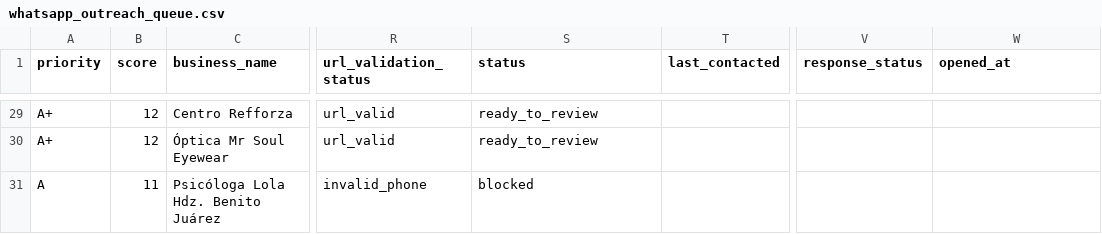
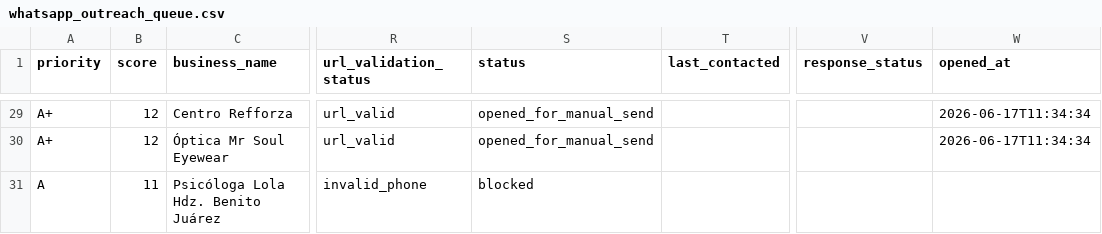
Before and after one commit to rubenalcantarrivera/nexo-local-sudio, a CSV file: outreach/whatsapp_outreach_queue.csv, drawn as a sheet; only a part is shown, gaps mark what is left out; the diff covers the shown part only; the diff names each change by its address in the sheet, - before the commit and + after, or states it on an @@ line.

```diff
--- a/outreach/whatsapp_outreach_queue.csv
+++ b/outreach/whatsapp_outreach_queue.csv
-S29:S30 (status): ready_to_review
+S29:S30 (status): opened_for_manual_send
-W29:W30 (opened_at): (empty)
+W29:W30 (opened_at): 2026-06-17T11:34:34
```
Also changed, not shown: 52 edited cells elsewhere in this file, outreach/whatsapp_outreach_queue_batch_3.csv, 3 other files.
